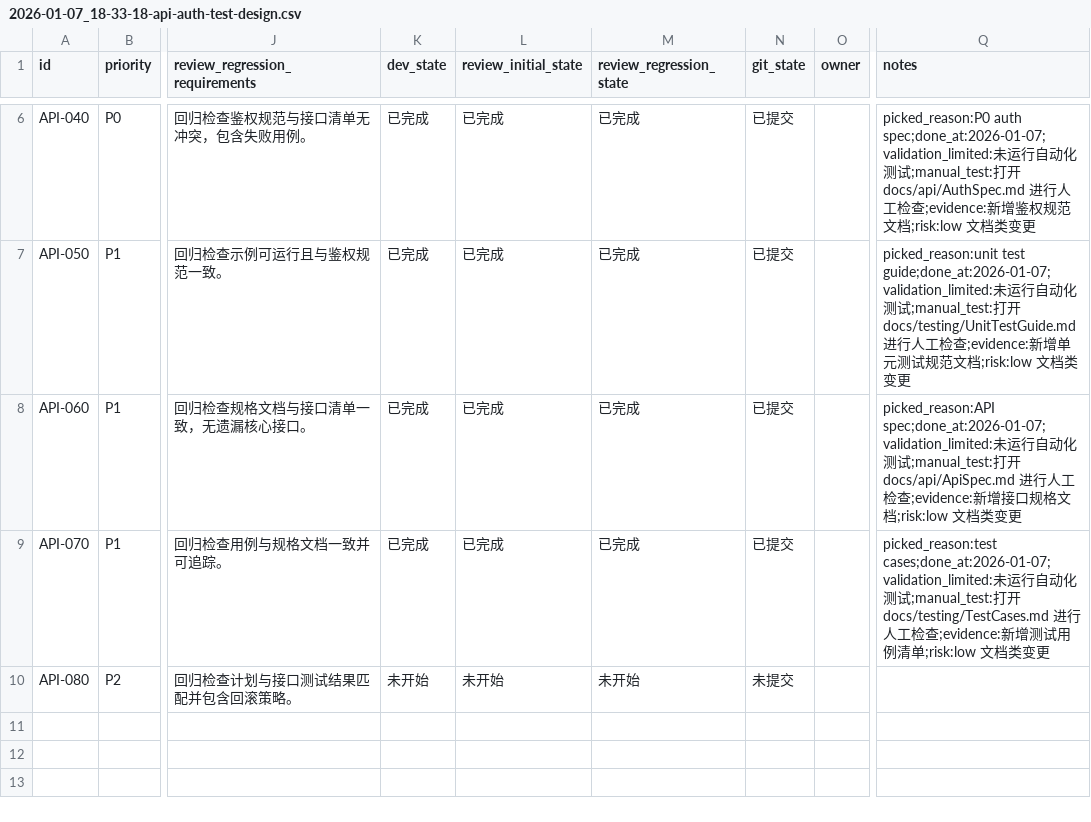
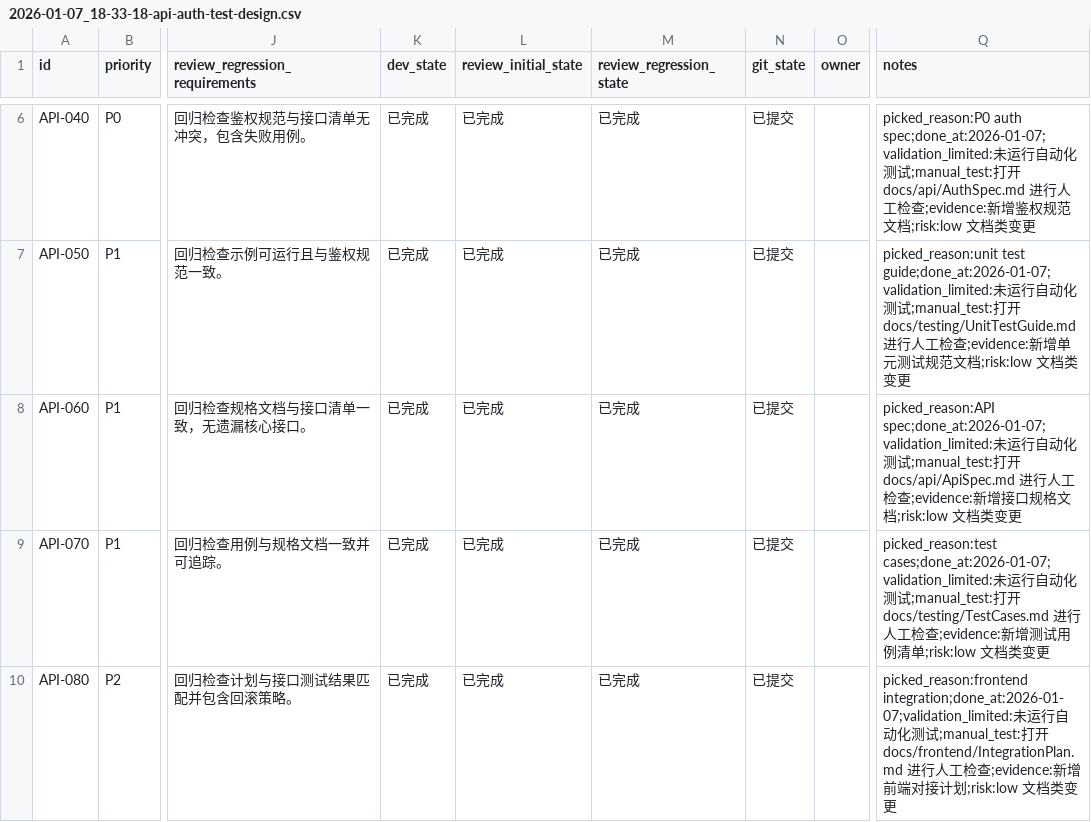
Before and after one commit to GalaxyXieyu/XHS-Runner, a CSV file: issues/2026-01-07_18-33-18-api-auth-test-design.csv, drawn as a sheet; only a part is shown, gaps mark what is left out; the diff names each change by its address in the sheet, - before the commit and + after, or states it on an @@ line.

Commit message:
[API-080] Frontend integration plan

```diff
--- a/issues/2026-01-07_18-33-18-api-auth-test-design.csv
+++ b/issues/2026-01-07_18-33-18-api-auth-test-design.csv
-K10 (dev_state): 未开始
+K10 (dev_state): 已完成
-L10 (review_initial_state): 未开始
+L10 (review_initial_state): 已完成
-M10 (review_regression_state): 未开始
+M10 (review_regression_state): 已完成
-N10 (git_state): 未提交
+N10 (git_state): 已提交
-Q10 (notes): (empty)
+Q10 (notes): picked_reason:frontend integration;done_at:2026-01-07;validation_limited:未运行自动化测试;manual_test:打开 docs/frontend/IntegrationPlan.md 进行人工检查;evidence:新增前端对接计划;risk:low 文档类变更
```
Also changed, not shown: 1 other file.
